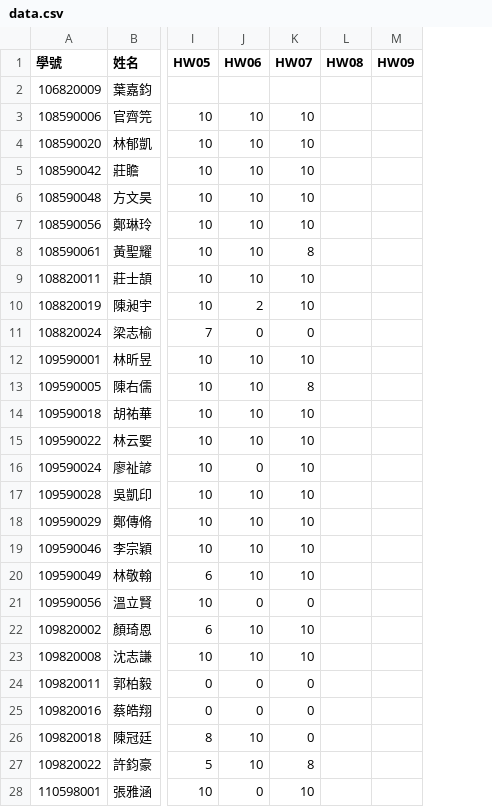
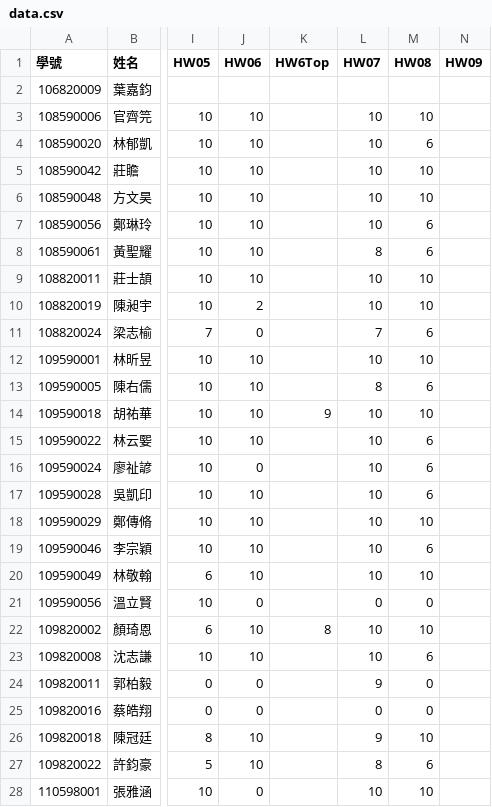
Before and after one commit to tjhsieh/tjhsieh.github.io, a CSV file: c/ca/ca2022f/syllabus/grade/csv/data.csv, drawn as a sheet; only a part is shown, gaps mark what is left out; addresses are those after the commit; the diff covers the shown part only; the diff names each change by its address in the sheet, - before the commit and + after, or states it on an @@ line.

Commit message:
Add files via upload

```diff
--- a/c/ca/ca2022f/syllabus/grade/csv/data.csv
+++ b/c/ca/ca2022f/syllabus/grade/csv/data.csv
+column K (HW6Top), rows 14-22: 9 |  |  |  |  |  |  |  | 8
-M3 (HW08): (empty)
+M3 (HW08): 10
-M4 (HW08): (empty)
+M4 (HW08): 6
-M5:M6 (HW08): (empty)
+M5:M6 (HW08): 10
-M7:M8 (HW08): (empty)
+M7:M8 (HW08): 6
-M9:M10 (HW08): (empty)
+M9:M10 (HW08): 10
-L11 (HW07): 0
+L11 (HW07): 7
-M11 (HW08): (empty)
+M11 (HW08): 6
-M12 (HW08): (empty)
+M12 (HW08): 10
-M13 (HW08): (empty)
+M13 (HW08): 6
-M14 (HW08): (empty)
+M14 (HW08): 10
-M15:M17 (HW08): (empty)
+M15:M17 (HW08): 6
-M18 (HW08): (empty)
+M18 (HW08): 10
-M19 (HW08): (empty)
+M19 (HW08): 6
-M20 (HW08): (empty)
+M20 (HW08): 10
-M21 (HW08): (empty)
+M21 (HW08): 0
-M22 (HW08): (empty)
+M22 (HW08): 10
-M23 (HW08): (empty)
+M23 (HW08): 6
-L24 (HW07): 0
+L24 (HW07): 9
-M24:M25 (HW08): (empty)
+M24:M25 (HW08): 0
-L26 (HW07): 0
+L26 (HW07): 9
-M26 (HW08): (empty)
+M26 (HW08): 10
-M27 (HW08): (empty)
+M27 (HW08): 6
-M28 (HW08): (empty)
+M28 (HW08): 10
```
Also changed, not shown: 52 edited cells elsewhere in this file.
